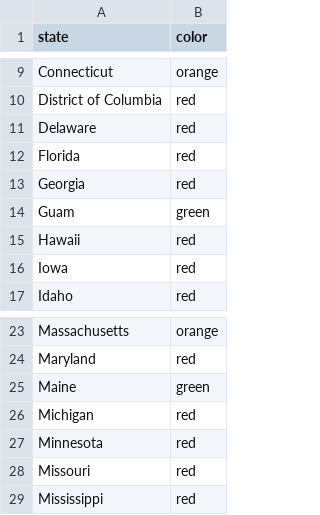
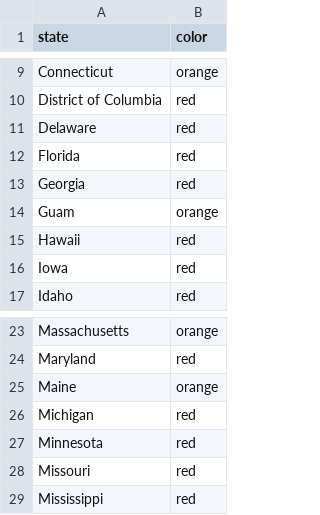
Before and after one commit to eraiyer/individual_plots_red, a CSV file: USStateColors.csv, drawn as a sheet; only a part is shown, gaps mark what is left out.

```diff
--- a/USStateColors.csv
+++ b/USStateColors.csv
@@ -13,3 +13,3 @@ Florida,red
 Georgia,red
-Guam,green
+Guam,orange
 Hawaii,red
@@ -24,3 +24,3 @@ Massachusetts,orange
 Maryland,red
-Maine,green
+Maine,orange
 Michigan,red
```
Also changed, not shown: result.csv, 1 other file.
